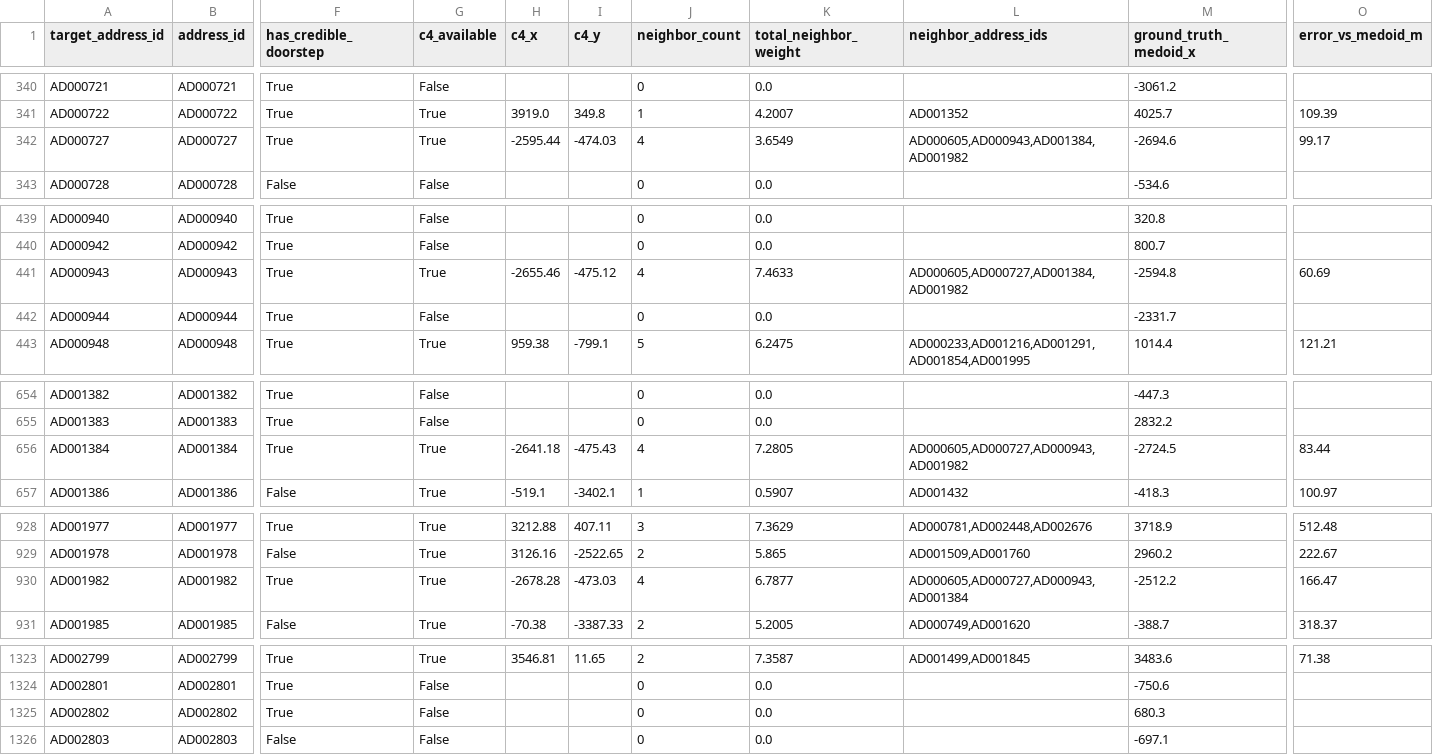
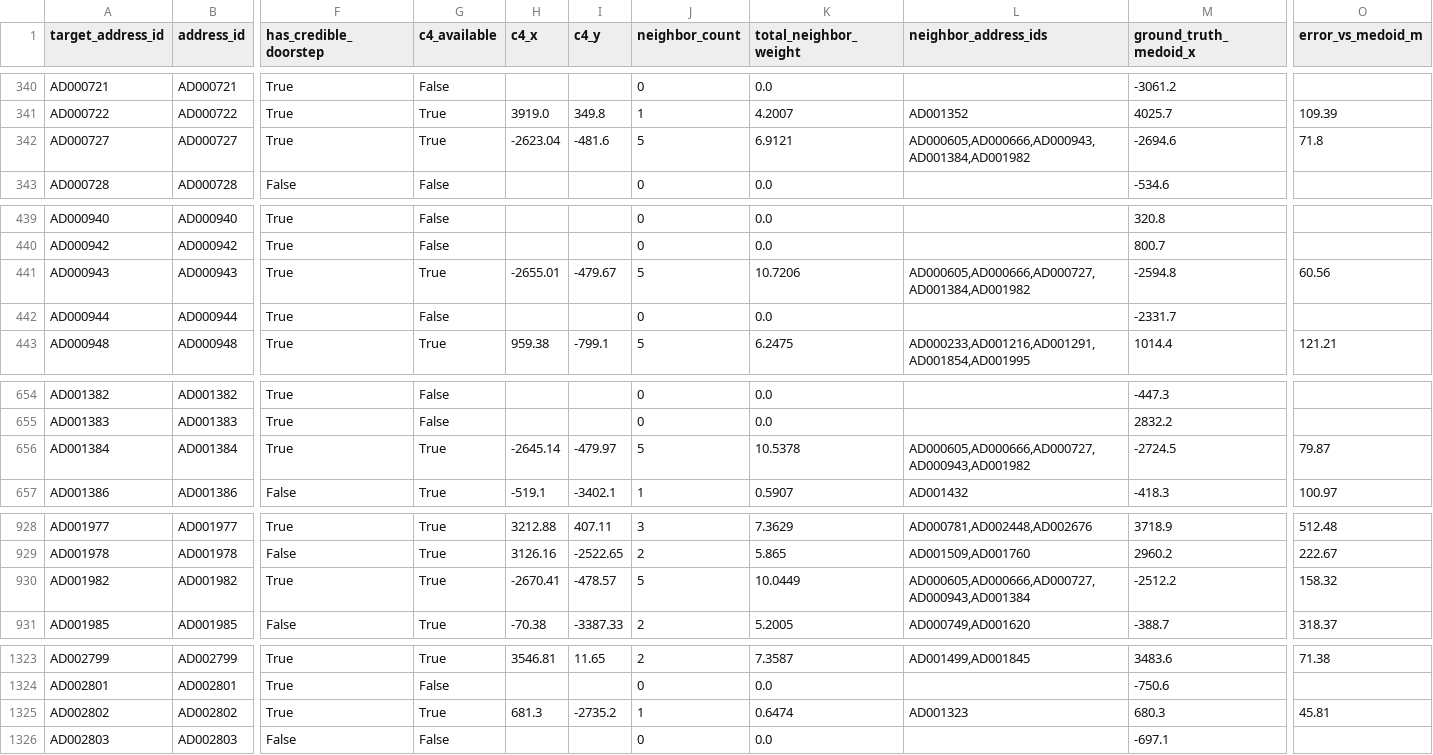
Before and after one commit to Code-Krasher09/Ps3_NeuroGeo, a CSV file: reports/metrics/scv_results.csv, drawn as a sheet; only a part is shown, gaps mark what is left out; the diff covers the shown part only; the diff names each change by its address in the sheet, - before the commit and + after, or states it on an @@ line.

```diff
--- a/reports/metrics/scv_results.csv
+++ b/reports/metrics/scv_results.csv
-H342 (c4_x): -2595.44
+H342 (c4_x): -2623.04
-I342 (c4_y): -474.03
+I342 (c4_y): -481.6
-J342 (neighbor_count): 4
+J342 (neighbor_count): 5
-K342 (total_neighbor_weight): 3.6549
+K342 (total_neighbor_weight): 6.9121
-L342 (neighbor_address_ids): AD000605,AD000943,AD001384,AD001982
+L342 (neighbor_address_ids): AD000605,AD000666,AD000943,AD001384,AD001982
-O342 (error_vs_medoid_m): 99.17
+O342 (error_vs_medoid_m): 71.8
-H441 (c4_x): -2655.46
+H441 (c4_x): -2655.01
-I441 (c4_y): -475.12
+I441 (c4_y): -479.67
-J441 (neighbor_count): 4
+J441 (neighbor_count): 5
-K441 (total_neighbor_weight): 7.4633
+K441 (total_neighbor_weight): 10.7206
-L441 (neighbor_address_ids): AD000605,AD000727,AD001384,AD001982
+L441 (neighbor_address_ids): AD000605,AD000666,AD000727,AD001384,AD001982
-O441 (error_vs_medoid_m): 60.69
+O441 (error_vs_medoid_m): 60.56
-H656 (c4_x): -2641.18
+H656 (c4_x): -2645.14
-I656 (c4_y): -475.43
+I656 (c4_y): -479.97
-J656 (neighbor_count): 4
+J656 (neighbor_count): 5
-K656 (total_neighbor_weight): 7.2805
+K656 (total_neighbor_weight): 10.5378
-L656 (neighbor_address_ids): AD000605,AD000727,AD000943,AD001982
+L656 (neighbor_address_ids): AD000605,AD000666,AD000727,AD000943,AD001982
-O656 (error_vs_medoid_m): 83.44
+O656 (error_vs_medoid_m): 79.87
-H930 (c4_x): -2678.28
+H930 (c4_x): -2670.41
-I930 (c4_y): -473.03
+I930 (c4_y): -478.57
-J930 (neighbor_count): 4
+J930 (neighbor_count): 5
-K930 (total_neighbor_weight): 6.7877
+K930 (total_neighbor_weight): 10.0449
-L930 (neighbor_address_ids): AD000605,AD000727,AD000943,AD001384
+L930 (neighbor_address_ids): AD000605,AD000666,AD000727,AD000943,AD001384
-O930 (error_vs_medoid_m): 166.47
+O930 (error_vs_medoid_m): 158.32
-G1325 (c4_available): False
+G1325 (c4_available): True
-H1325 (c4_x): (empty)
+H1325 (c4_x): 681.3
-I1325 (c4_y): (empty)
+I1325 (c4_y): -2735.2
-J1325 (neighbor_count): 0
+J1325 (neighbor_count): 1
-K1325 (total_neighbor_weight): 0.0
+K1325 (total_neighbor_weight): 0.6474
-L1325 (neighbor_address_ids): (empty)
+L1325 (neighbor_address_ids): AD001323
-O1325 (error_vs_medoid_m): (empty)
+O1325 (error_vs_medoid_m): 45.81
```
Also changed, not shown: 36 edited cells elsewhere in this file, reports/metrics/loso_results.csv, reports/metrics/phase4_predictions.csv, 12 other files.
